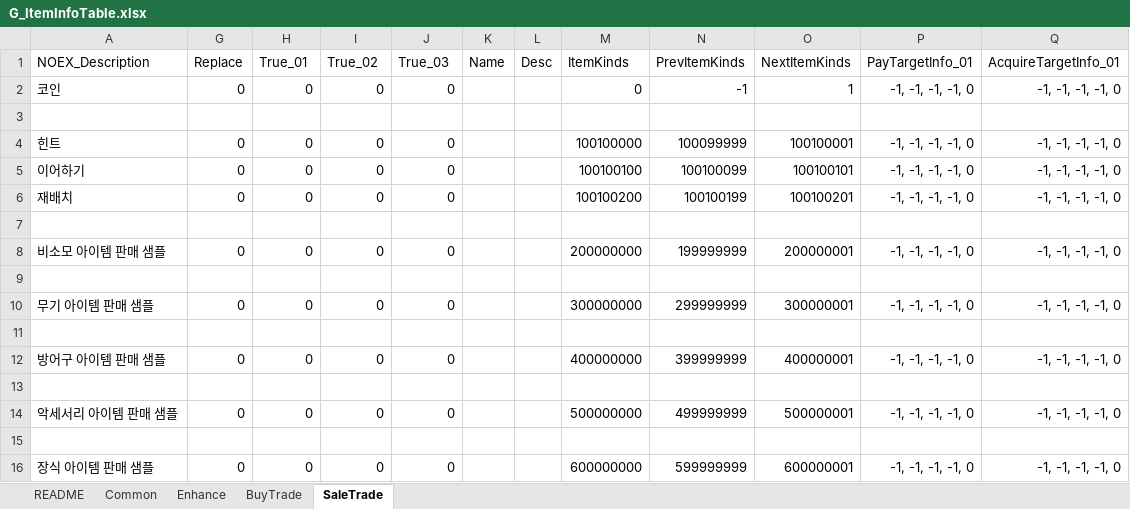
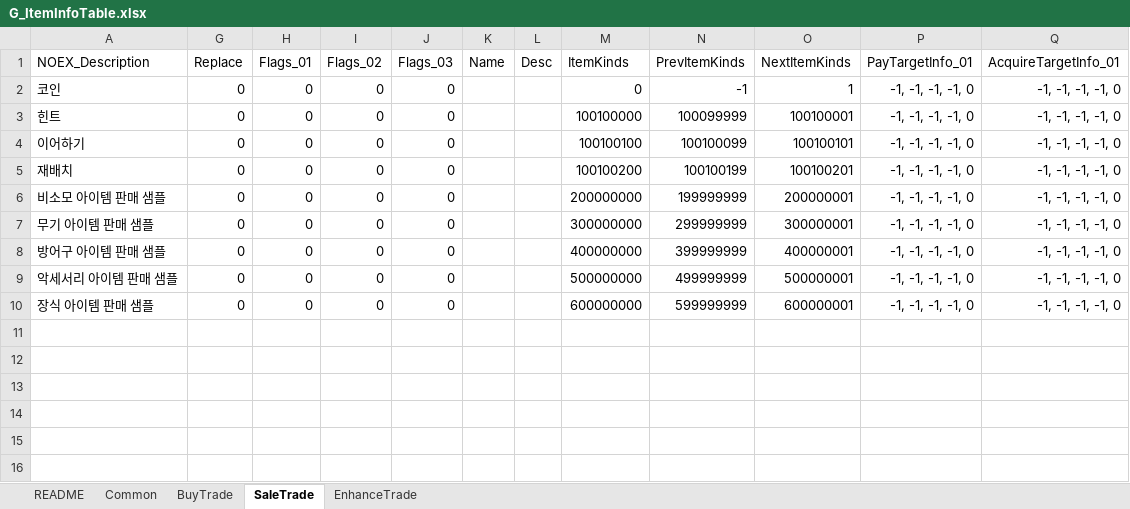
Before and after one commit to devmodle/0300000001.module_unitypackages, an Excel workbook: Templates/Tables/ItemInfo/G_ItemInfoTable.xlsx, sheet SaleTrade, drawn as a sheet; values as stored, in another font and other column widths than the file's, no borders; charts and pictures not drawn; the diff names each change by its address in the sheet, - before the commit and + after, or states it on an @@ line.

```diff
--- a/Templates/Tables/ItemInfo/G_ItemInfoTable.xlsx (sheet SaleTrade)
+++ b/Templates/Tables/ItemInfo/G_ItemInfoTable.xlsx (sheet SaleTrade)
-sheet tab: Enhance
+sheet tab: EnhanceTrade
-H1: True_01
+H1: Flags_01
-I1: True_02
+I1: Flags_02
-J1: True_03
+J1: Flags_03
-row 3: (empty)
-row 7: (empty)
-row 9: (empty)
-row 11: (empty)
-row 13: (empty)
-row 15: (empty)
```
Also changed, not shown: sheet Common, sheet BuyTrade, formulas that keep their value, Templates/Tables/EtcInfo/G_EtcInfoTable.xlsx, Templates/Tables/MissionInfo/G_MissionInfoTable.xlsx, 16 other files.
